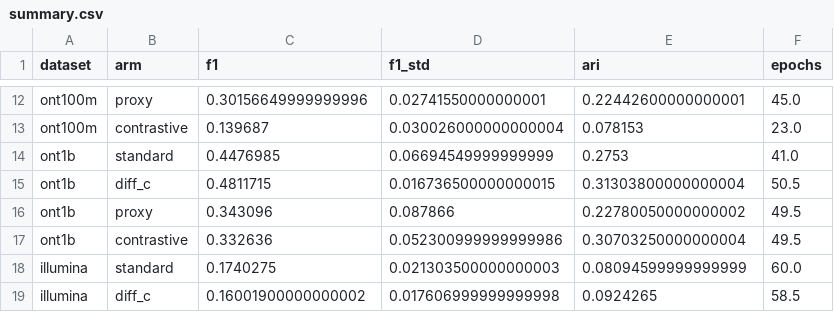
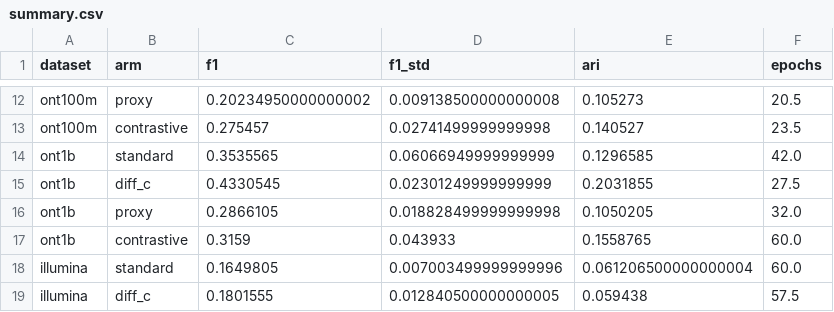
Before and after one commit to dsmutin/ParaGVAE, a CSV file: benchmark/loss/summary.csv, drawn as a sheet; only a part is shown, gaps mark what is left out; the diff covers the shown part only; the diff names each change by its address in the sheet, - before the commit and + after, or states it on an @@ line.

```diff
--- a/benchmark/loss/summary.csv
+++ b/benchmark/loss/summary.csv
-C12 (f1): 0.30156649999999996
+C12 (f1): 0.20234950000000002
-D12 (f1_std): 0.02741550000000001
+D12 (f1_std): 0.009138500000000008
-E12 (ari): 0.22442600000000001
+E12 (ari): 0.105273
-F12 (epochs): 45.0
+F12 (epochs): 20.5
-C13 (f1): 0.139687
+C13 (f1): 0.275457
-D13 (f1_std): 0.030026000000000004
+D13 (f1_std): 0.02741499999999998
-E13 (ari): 0.078153
+E13 (ari): 0.140527
-F13 (epochs): 23.0
+F13 (epochs): 23.5
-C14 (f1): 0.4476985
+C14 (f1): 0.3535565
-D14 (f1_std): 0.06694549999999999
+D14 (f1_std): 0.06066949999999999
-E14 (ari): 0.2753
+E14 (ari): 0.1296585
-F14 (epochs): 41.0
+F14 (epochs): 42.0
-C15 (f1): 0.4811715
+C15 (f1): 0.4330545
-D15 (f1_std): 0.016736500000000015
+D15 (f1_std): 0.02301249999999999
-E15 (ari): 0.31303800000000004
+E15 (ari): 0.2031855
-F15 (epochs): 50.5
+F15 (epochs): 27.5
-C16 (f1): 0.343096
+C16 (f1): 0.2866105
-D16 (f1_std): 0.087866
+D16 (f1_std): 0.018828499999999998
-E16 (ari): 0.22780050000000002
+E16 (ari): 0.1050205
-F16 (epochs): 49.5
+F16 (epochs): 32.0
-C17 (f1): 0.332636
+C17 (f1): 0.3159
-D17 (f1_std): 0.052300999999999986
+D17 (f1_std): 0.043933
-E17 (ari): 0.30703250000000004
+E17 (ari): 0.1558765
-F17 (epochs): 49.5
+F17 (epochs): 60.0
-C18 (f1): 0.1740275
+C18 (f1): 0.1649805
-D18 (f1_std): 0.021303500000000003
+D18 (f1_std): 0.007003499999999996
-E18 (ari): 0.08094599999999999
+E18 (ari): 0.061206500000000004
-C19 (f1): 0.16001900000000002
+C19 (f1): 0.1801555
-D19 (f1_std): 0.017606999999999998
+D19 (f1_std): 0.012840500000000005
-E19 (ari): 0.0924265
+E19 (ari): 0.059438
-F19 (epochs): 58.5
+F19 (epochs): 57.5
```
Also changed, not shown: 38 edited cells elsewhere in this file, benchmark/clustering/summary.csv, benchmark/graph_type/results.csv, 42 other files.
